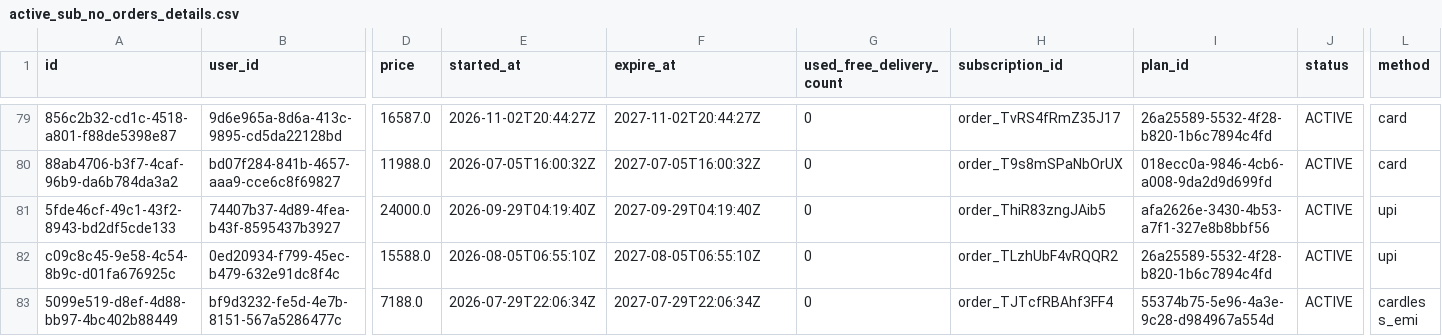
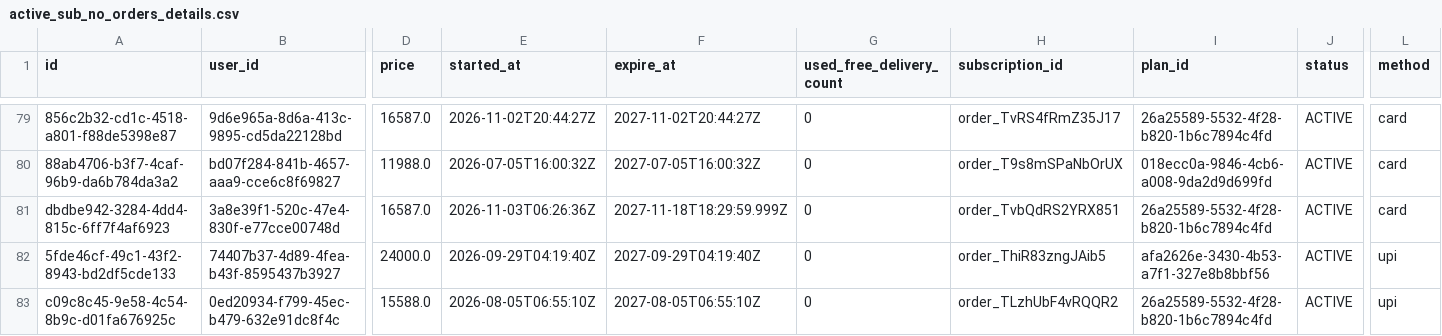
Before and after one commit to Amankr0402/Daily-Sales-Revenue-Report, a CSV file: data/active_sub_no_orders_details.csv, drawn as a sheet; only a part is shown, gaps mark what is left out; the shorter side is filled out with more unchanged rows; rows hold the shown columns only; the diff names each change by its address in the sheet, - before the commit and + after, or states it on an @@ line.

```diff
--- a/data/active_sub_no_orders_details.csv
+++ b/data/active_sub_no_orders_details.csv
+row 81: dbdbe942-3284-4dd4-815c-6ff7f4af6923 | 3a8e39f1-520c-47e4-830f-e77cce00748d | 16587.0 | 2026-11-03T06:26:36Z | 2027-11-18T18:29:59.999Z | 0 | order_TvbQdRS2YRX851 | 26a25589-5532-4f28-b820-1b6c7894c4fd | ACTIVE | card
```
Also changed, not shown: data/subs_expired_7d_details.csv, data/telecrm_leads_details.csv, 32 other files.
